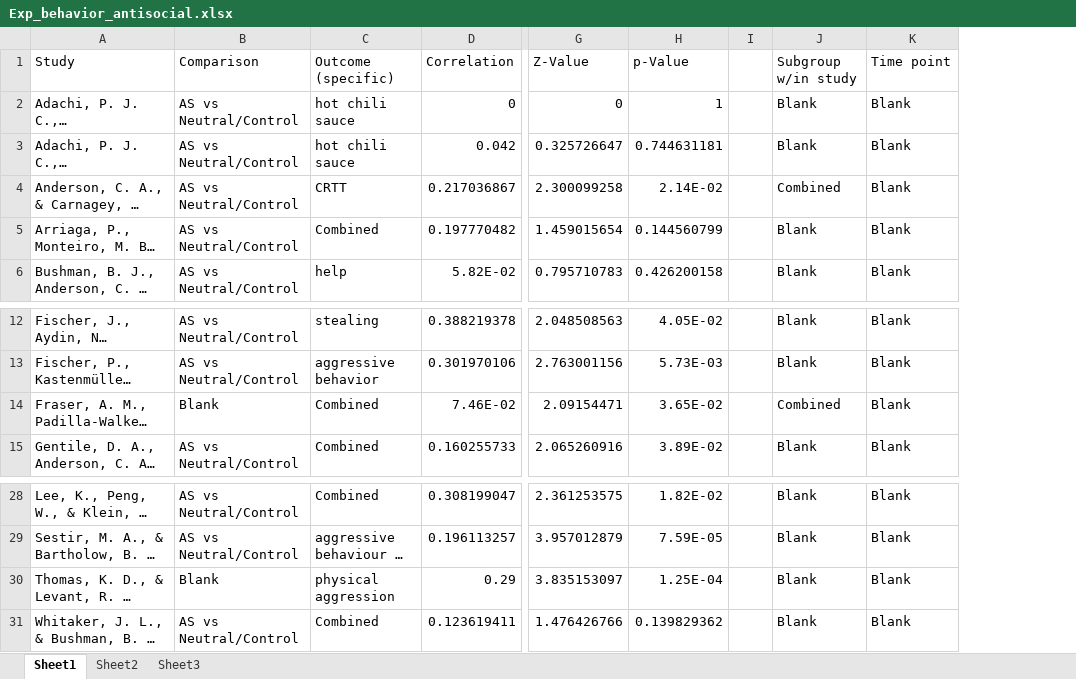
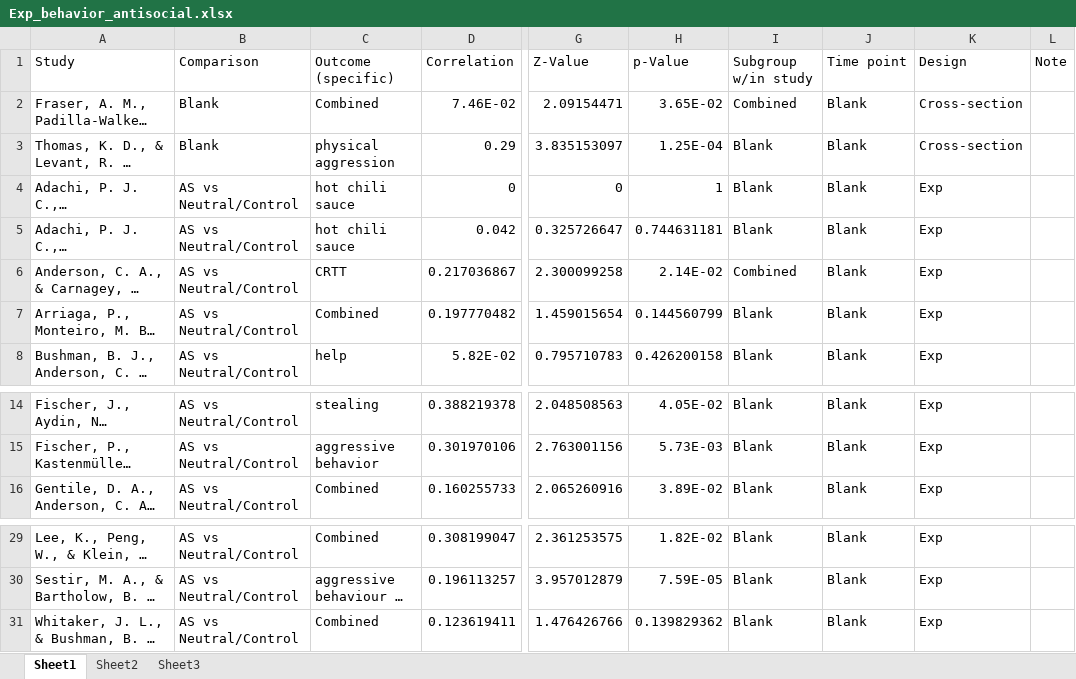
Before and after one commit to Joe-Hilgard/Greietemeyer_meta, an Excel workbook: aggregated_datasets/Exp_behavior_antisocial.xlsx, sheet Sheet1, drawn as a sheet; only a part is shown, gaps mark what is left out; long unchanged cells end in …; values as stored, in another font and other column widths than the file's, no borders; removed rows and columns are numbered as before the commit, all else as after; the diff names each change by its address in the sheet, - before the commit and + after, or states it on an @@ line.

```diff
--- a/aggregated_datasets/Exp_behavior_antisocial.xlsx (sheet Sheet1)
+++ b/aggregated_datasets/Exp_behavior_antisocial.xlsx (sheet Sheet1)
-column I, empty
+column K (Design), rows 4-8: all Exp; rows 14-16: all Exp; rows 29-31: all Exp
+column L (Note), empty
@@ row 14 moved to row 2: Fraser, A. M., Padilla-Walker, L. M., Co… @@
@@ row 30 moved to row 3: Thomas, K. D., & Levant, R. F. (2012). @@
```
Also changed, not shown: 2 other files.
